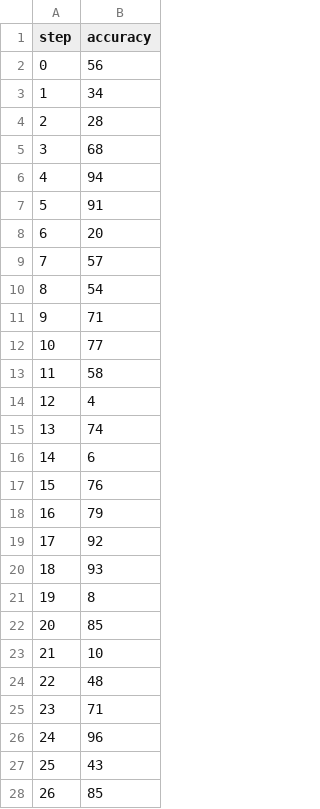
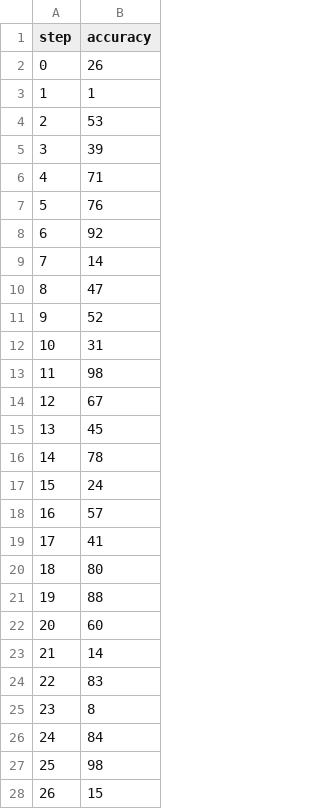
Before and after one commit to JohnnyLai92/demodvc1122, a TSV file: dvclive/plots/metrics/accuracy.tsv, drawn as a sheet; only a part is shown; the diff covers the shown part only.

```diff
--- a/dvclive/plots/metrics/accuracy.tsv
+++ b/dvclive/plots/metrics/accuracy.tsv
@@ -1,55 +1,55 @@
 step	accuracy
-0	"56
-"
-1	"34
-"
-2	"28
-"
-3	"68
-"
-4	"94
-"
-5	"91
-"
-6	"20
-"
-7	"57
-"
-8	"54
-"
-9	"71
-"
-10	"77
-"
-11	"58
-"
-12	"4
-"
-13	"74
-"
-14	"6
-"
-15	"76
-"
-16	"79
-"
-17	"92
-"
-18	"93
-"
-19	"8
-"
-20	"85
-"
-21	"10
-"
-22	"48
-"
-23	"71
-"
-24	"96
-"
-25	"43
-"
-26	"85
-"
+0	"26
+"
+1	"1
+"
+2	"53
+"
+3	"39
+"
+4	"71
+"
+5	"76
+"
+6	"92
+"
+7	"14
+"
+8	"47
+"
+9	"52
+"
+10	"31
+"
+11	"98
+"
+12	"67
+"
+13	"45
+"
+14	"78
+"
+15	"24
+"
+16	"57
+"
+17	"41
+"
+18	"80
+"
+19	"88
+"
+20	"60
+"
+21	"14
+"
+22	"83
+"
+23	"8
+"
+24	"84
+"
+25	"98
+"
+26	"15
+"
```
Also changed, not shown: 71 edited cells elsewhere in this file, dvclive/plots/metrics/loss.tsv, 2 other files.
